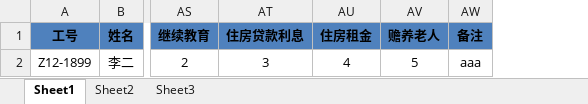
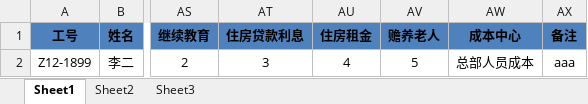
Before and after one commit to zhonglh/pm, an Excel workbook: resources/templet/otherstaff.xlsx, sheet Sheet1, drawn as a sheet; only a part is shown, gaps mark what is left out; values as stored, in another font and other column widths than the file's, no borders; the diff names each change by its address in the sheet, - before the commit and + after, or states it on an @@ line.

Commit message:
总部人员成本增加 成本中心

```diff
--- a/resources/templet/otherstaff.xlsx (sheet Sheet1)
+++ b/resources/templet/otherstaff.xlsx (sheet Sheet1)
+column AW (成本中心), row 2: 总部人员成本
```
Also changed, not shown: 11 other files.
